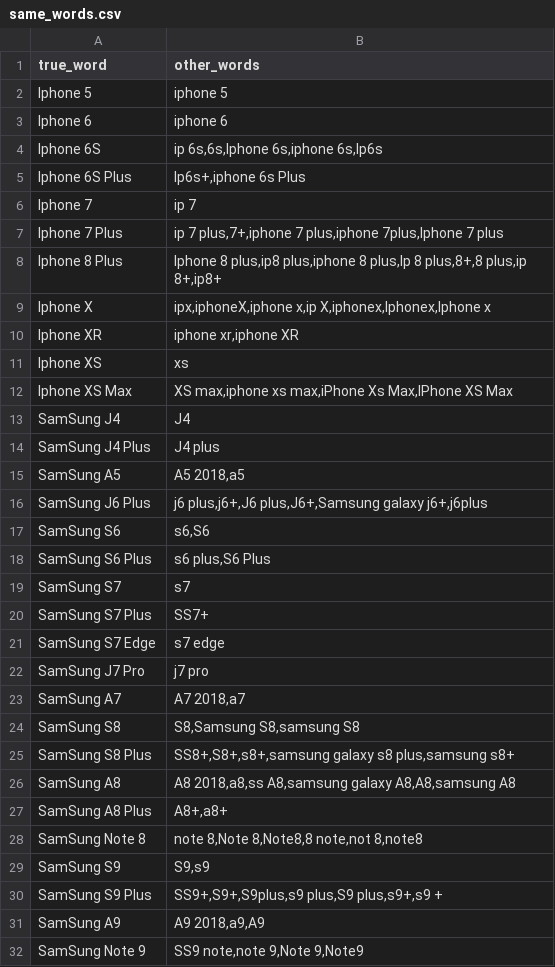
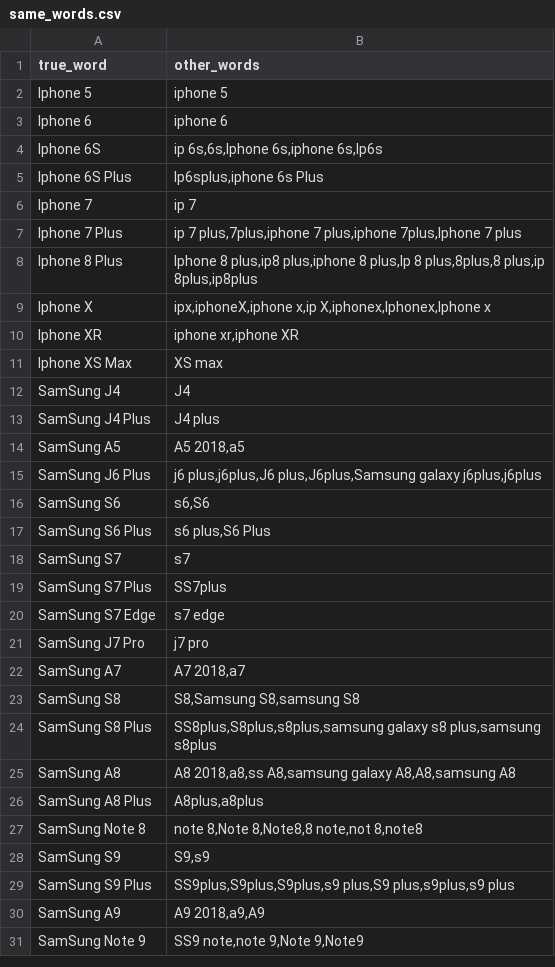
Before and after one commit to thiennhank9/xeras, a CSV file: backend/xeras/nlp/same_words.csv, drawn as a sheet; only a part is shown.

```diff
--- a/backend/xeras/nlp/same_words.csv
+++ b/backend/xeras/nlp/same_words.csv
@@ -4,10 +4,9 @@ Iphone 6;iphone 6
 Iphone 6S;ip 6s,6s,Iphone 6s,iphone 6s,Ip6s
-Iphone 6S Plus;Ip6s+,iphone 6s Plus
+Iphone 6S Plus;Ip6splus,iphone 6s Plus
 Iphone 7;ip 7
-Iphone 7 Plus;ip 7 plus,7+,iphone 7 plus,iphone 7plus,Iphone 7 plus
-Iphone 8 Plus;Iphone 8 plus,ip8 plus,iphone 8 plus,Ip 8 plus,8+,8 plus,ip 8+,ip8+
+Iphone 7 Plus;ip 7 plus,7plus,iphone 7 plus,iphone 7plus,Iphone 7 plus
+Iphone 8 Plus;Iphone 8 plus,ip8 plus,iphone 8 plus,Ip 8 plus,8plus,8 plus,ip 8plus,ip8plus
 Iphone X;ipx,iphoneX,iphone x,ip X,iphonex,Iphonex,Iphone x
 Iphone XR;iphone xr,iphone XR
-Iphone XS;xs
-Iphone XS Max;XS max,iphone xs max,iPhone Xs Max,IPhone XS Max
+Iphone XS Max;XS max
 SamSung J4;J4
@@ -15,3 +14,3 @@ SamSung J4 Plus;J4 plus
 SamSung A5;A5 2018,a5
-SamSung J6 Plus;j6 plus,j6+,J6 plus,J6+,Samsung galaxy j6+,j6plus
+SamSung J6 Plus;j6 plus,j6plus,J6 plus,J6plus,Samsung galaxy j6plus,j6plus
 SamSung S6;s6,S6
@@ -19,3 +18,3 @@ SamSung S6 Plus;s6 plus,S6 Plus
 SamSung S7;s7
-SamSung S7 Plus;SS7+
+SamSung S7 Plus;SS7plus
 SamSung S7 Edge;s7 edge
@@ -24,8 +23,8 @@ SamSung A7;A7 2018,a7
 SamSung S8;S8,Samsung S8,samsung S8
-SamSung S8 Plus;SS8+,S8+,s8+,samsung galaxy s8 plus,samsung s8+
+SamSung S8 Plus;SS8plus,S8plus,s8plus,samsung galaxy s8 plus,samsung s8plus
 SamSung A8;A8 2018,a8,ss A8,samsung galaxy A8,A8,samsung A8
-SamSung A8 Plus;A8+,a8+
+SamSung A8 Plus;A8plus,a8plus
 SamSung Note 8;note 8,Note 8,Note8,8 note,not 8,note8
 SamSung S9;S9,s9
-SamSung S9 Plus;SS9+,S9+,S9plus,s9 plus,S9 plus,s9+,s9 +
+SamSung S9 Plus;SS9plus,S9plus,S9plus,s9 plus,S9 plus,s9plus,s9 plus
 SamSung A9;A9 2018,a9,A9
```
Also changed, not shown: 1 other file.
